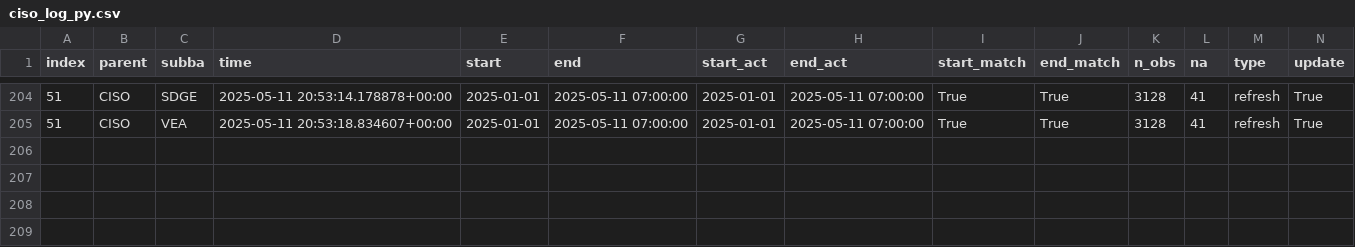
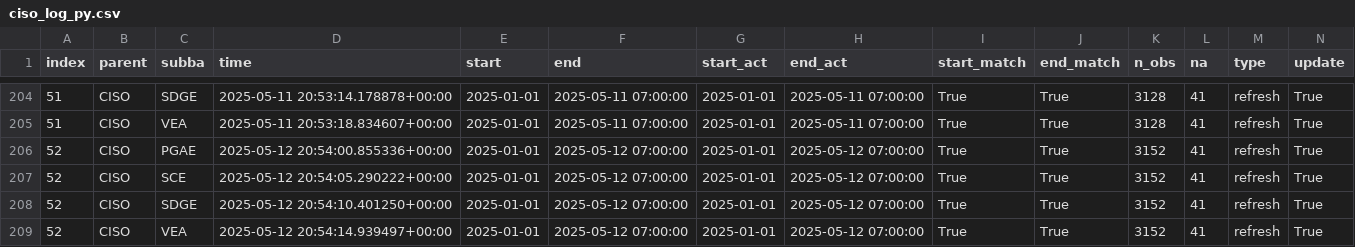
Before and after one commit to portolan75/data_pipeline_automation, a CSV file: metadata/ciso_log_py.csv, drawn as a sheet; only a part is shown, gaps mark what is left out; rows hold the shown columns only; the diff names each change by its address in the sheet, - before the commit and + after, or states it on an @@ line.

Commit message:
Auto update and refresh of data

```diff
--- a/metadata/ciso_log_py.csv
+++ b/metadata/ciso_log_py.csv
+row 206: 52 | CISO | PGAE | 2025-05-12 20:54:00.855336+00:00 | 2025-01-01 | 2025-05-12 07:00:00 | 2025-01-01 | 2025-05-12 07:00:00 | True | True | 3152 | 41 | refresh | True
+row 207: 52 | CISO | SCE | 2025-05-12 20:54:05.290222+00:00 | 2025-01-01 | 2025-05-12 07:00:00 | 2025-01-01 | 2025-05-12 07:00:00 | True | True | 3152 | 41 | refresh | True
+row 208: 52 | CISO | SDGE | 2025-05-12 20:54:10.401250+00:00 | 2025-01-01 | 2025-05-12 07:00:00 | 2025-01-01 | 2025-05-12 07:00:00 | True | True | 3152 | 41 | refresh | True
+row 209: 52 | CISO | VEA | 2025-05-12 20:54:14.939497+00:00 | 2025-01-01 | 2025-05-12 07:00:00 | 2025-01-01 | 2025-05-12 07:00:00 | True | True | 3152 | 41 | refresh | True
```
Also changed, not shown: 5 other files.
